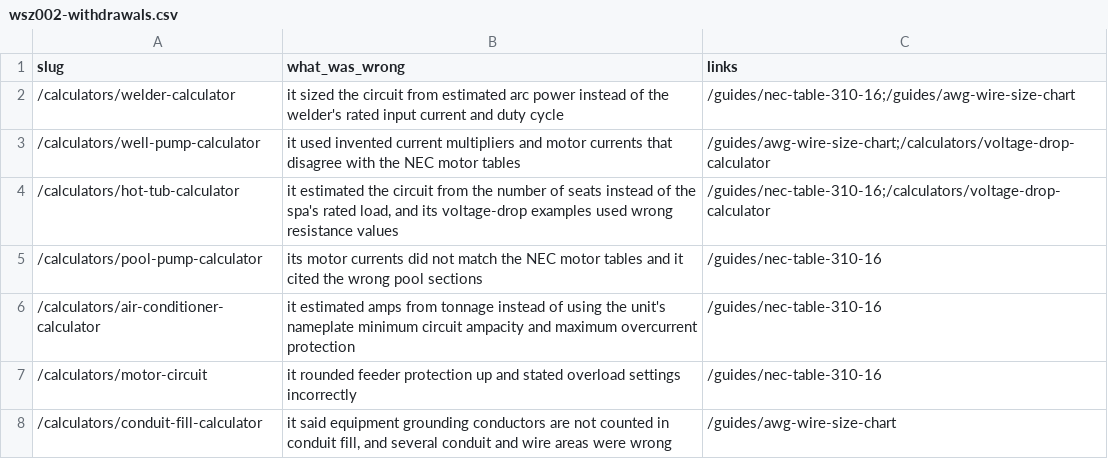
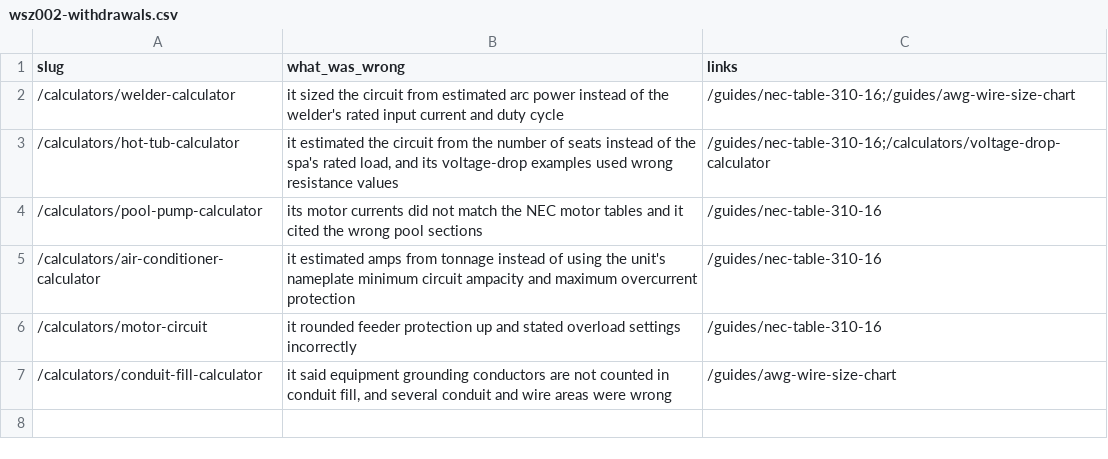
Before and after one commit to Mapstor/wiresizes, a CSV file: research/wsz002-withdrawals.csv, drawn as a sheet.

```diff
--- a/research/wsz002-withdrawals.csv
+++ b/research/wsz002-withdrawals.csv
@@ -2,3 +2,2 @@ slug,what_was_wrong,links
 /calculators/welder-calculator,it sized the circuit from estimated arc power instead of the welder's rated input current and duty cycle,/guides/nec-table-310-16;/guides/awg-wire-size-chart
-/calculators/well-pump-calculator,it used invented current multipliers and motor currents that disagree with the NEC motor tables,/guides/awg-wire-size-chart;/calculators/voltage-drop-calculator
 /calculators/hot-tub-calculator,"it estimated the circuit from the number of seats instead of the spa's rated load, and its voltage-drop examples used wrong resistance values",/guides/nec-table-310-16;/calculators/voltage-drop-calculator
```
Also changed, not shown: qa/pages.csv, research/data-sources.csv, 23 other files.
